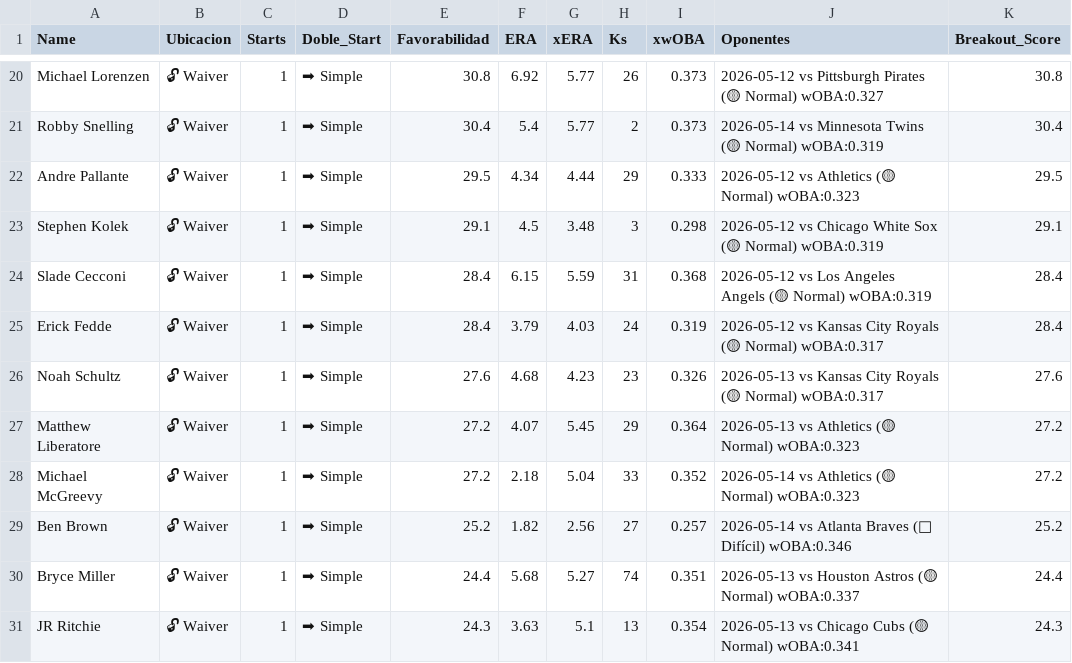
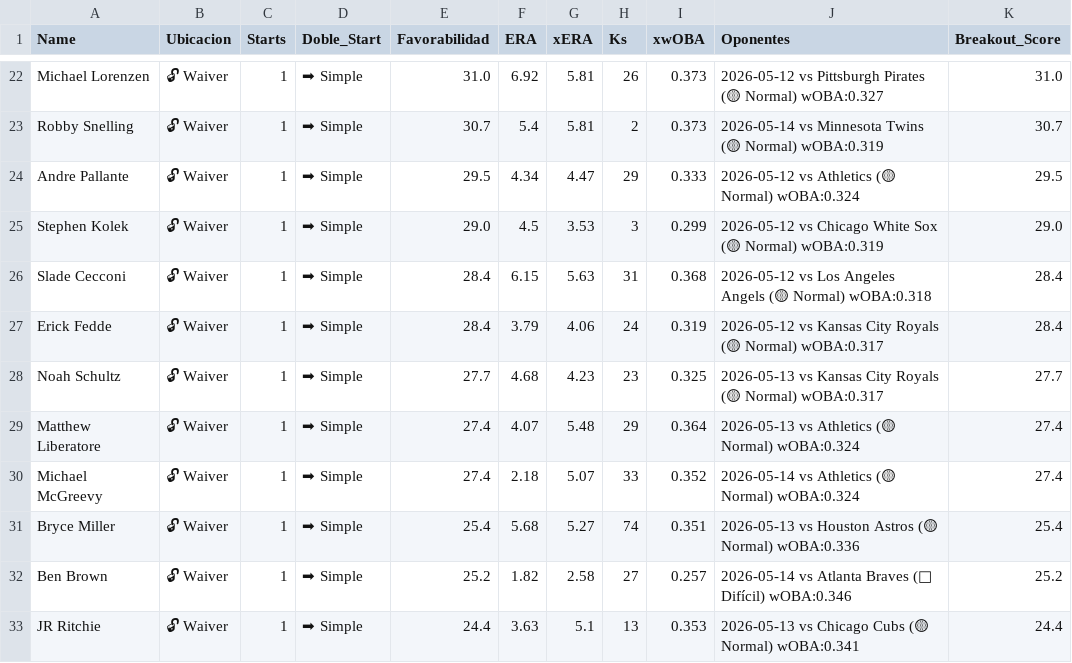
Before and after one commit to mandeldlc/fantasy-baseball-model, a CSV file: data/schedule_waivers_sp.csv, drawn as a sheet; only a part is shown, gaps mark what is left out; removed rows and columns are numbered as before the commit, all else as after; the diff covers the shown part only; the diff names each change by its address in the sheet, - before the commit and + after, or states it on an @@ line.

```diff
--- a/data/schedule_waivers_sp.csv
+++ b/data/schedule_waivers_sp.csv
-E22 (Favorabilidad): 30.8
+E22 (Favorabilidad): 31.0
-G22:G23 (xERA): 5.77
+G22:G23 (xERA): 5.81
-K22 (Breakout_Score): 30.8
+K22 (Breakout_Score): 31.0
-E23 (Favorabilidad): 30.4
+E23 (Favorabilidad): 30.7
-K23 (Breakout_Score): 30.4
+K23 (Breakout_Score): 30.7
-G24 (xERA): 4.44
+G24 (xERA): 4.47
-J24 (Oponentes): 2026-05-12 vs Athletics (🟡 Normal) wOBA:0.323
+J24 (Oponentes): 2026-05-12 vs Athletics (🟡 Normal) wOBA:0.324
-E25 (Favorabilidad): 29.1
+E25 (Favorabilidad): 29.0
-G25 (xERA): 3.48
+G25 (xERA): 3.53
-I25 (xwOBA): 0.298
+I25 (xwOBA): 0.299
-K25 (Breakout_Score): 29.1
+K25 (Breakout_Score): 29.0
-G26 (xERA): 5.59
+G26 (xERA): 5.63
-J26 (Oponentes): …(🟡 Normal) wOBA:0.319
+J26 (Oponentes): …(🟡 Normal) wOBA:0.318
-G27 (xERA): 4.03
+G27 (xERA): 4.06
-E28 (Favorabilidad): 27.6
+E28 (Favorabilidad): 27.7
-I28 (xwOBA): 0.326
+I28 (xwOBA): 0.325
-K28 (Breakout_Score): 27.6
+K28 (Breakout_Score): 27.7
-E29:E30 (Favorabilidad): 27.2
+E29:E30 (Favorabilidad): 27.4
-G29 (xERA): 5.45
+G29 (xERA): 5.48
-J29 (Oponentes): 2026-05-13 vs Athletics (🟡 Normal) wOBA:0.323
+J29 (Oponentes): 2026-05-13 vs Athletics (🟡 Normal) wOBA:0.324
-K29:K30 (Breakout_Score): 27.2
+K29:K30 (Breakout_Score): 27.4
-G30 (xERA): 5.04
+G30 (xERA): 5.07
-J30 (Oponentes): 2026-05-14 vs Athletics (🟡 Normal) wOBA:0.323
+J30 (Oponentes): 2026-05-14 vs Athletics (🟡 Normal) wOBA:0.324
+row 31: Bryce Miller | 🔓 Waiver | 1 | ➡ Simple | 25.4 | 5.68 | 5.27 | 74 | 0.351 | 2026-05-13 vs Houston Astros (🟡 Normal) wOBA:0.336 | 25.4
-G32 (xERA): 2.56
+G32 (xERA): 2.58
-row 30: Bryce Miller | 🔓 Waiver | 1 | ➡ Simple | 24.4 | 5.68 | 5.27 | 74 | 0.351 | 2026-05-13 vs Houston Astros (🟡 Normal) wOBA:0.337 | 24.4
-E33 (Favorabilidad): 24.3
+E33 (Favorabilidad): 24.4
-I33 (xwOBA): 0.354
+I33 (xwOBA): 0.353
-K33 (Breakout_Score): 24.3
+K33 (Breakout_Score): 24.4
```
Also changed, not shown: 3 added rows, 1 removed row and 90 edited cells elsewhere in this file, data/streaks_pit.csv, data/trades_sugeridos.csv, 26 other files.
